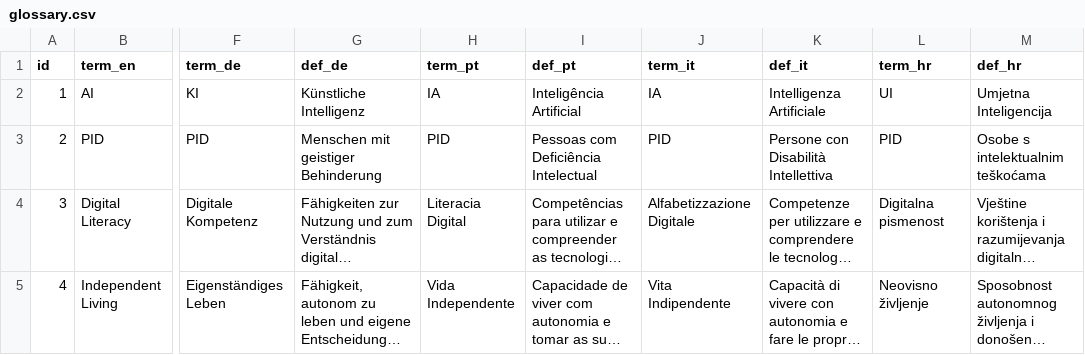
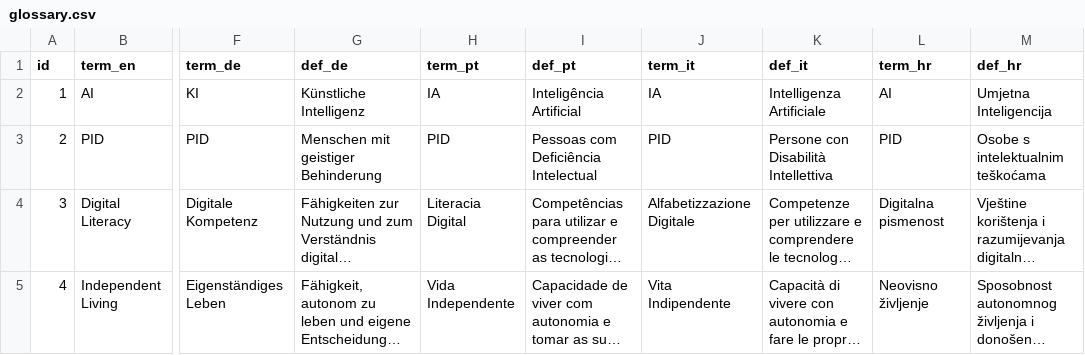
Before and after one commit to sabienUPV/ai-assistants-project-website, a CSV file: src/content/glossary.csv, drawn as a sheet; only a part is shown, gaps mark what is left out; long unchanged cells end in …; the diff names each change by its address in the sheet, - before the commit and + after, or states it on an @@ line.

Commit message:
Fix glossary croatian acronym for AI (is "AI" from English, not "UI")

```diff
--- a/src/content/glossary.csv
+++ b/src/content/glossary.csv
-L2 (term_hr): UI
+L2 (term_hr): AI
```
